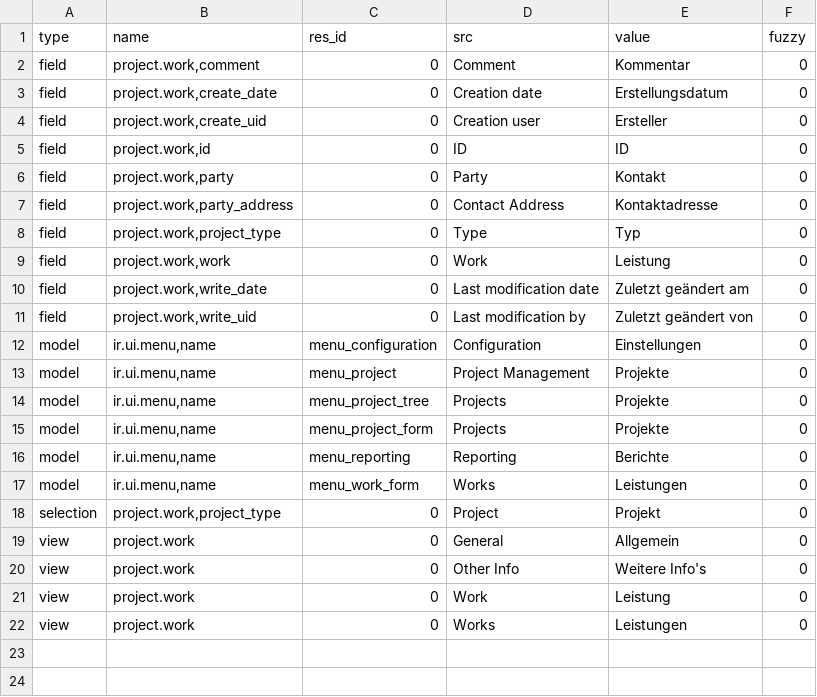
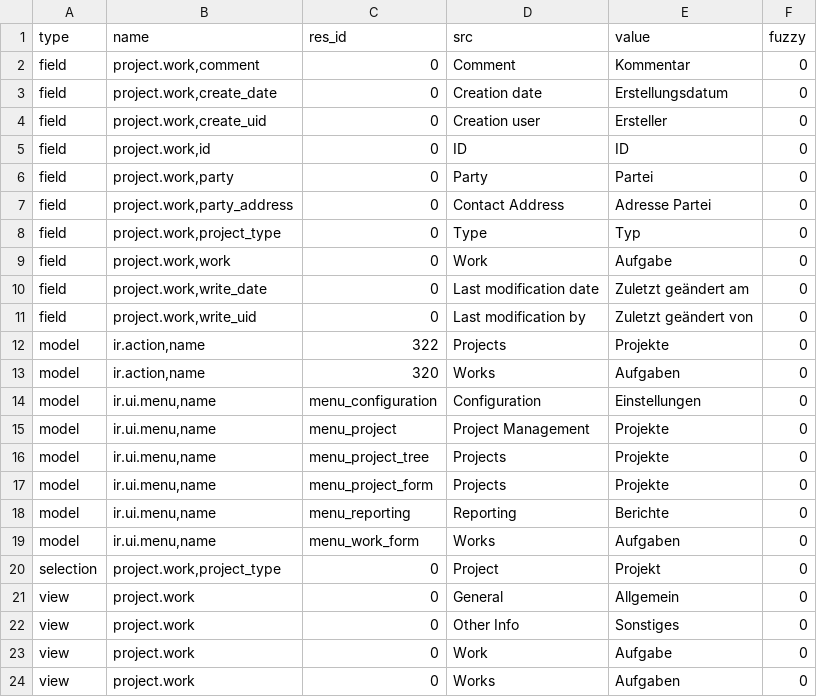
Before and after one commit to priyankarani/project, a CSV file: de_DE.csv, drawn as a sheet.

Commit message:
updated translation for de_DE

```diff
--- a/de_DE.csv
+++ b/de_DE.csv
@@ -5,8 +5,10 @@ field,"project.work,create_uid",0,Creation user,Ersteller,0
 field,"project.work,id",0,ID,ID,0
-field,"project.work,party",0,Party,Kontakt,0
-field,"project.work,party_address",0,Contact Address,Kontaktadresse,0
+field,"project.work,party",0,Party,Partei,0
+field,"project.work,party_address",0,Contact Address,Adresse Partei,0
 field,"project.work,project_type",0,Type,Typ,0
-field,"project.work,work",0,Work,Leistung,0
+field,"project.work,work",0,Work,Aufgabe,0
 field,"project.work,write_date",0,Last modification date,Zuletzt geändert am,0
 field,"project.work,write_uid",0,Last modification by,Zuletzt geändert von,0
+model,"ir.action,name",322,Projects,Projekte,0
+model,"ir.action,name",320,Works,Aufgaben,0
 model,"ir.ui.menu,name",menu_configuration,Configuration,Einstellungen,0
@@ -16,7 +18,7 @@ model,"ir.ui.menu,name",menu_project_form,Projects,Projekte,0
 model,"ir.ui.menu,name",menu_reporting,Reporting,Berichte,0
-model,"ir.ui.menu,name",menu_work_form,Works,Leistungen,0
+model,"ir.ui.menu,name",menu_work_form,Works,Aufgaben,0
 selection,"project.work,project_type",0,Project,Projekt,0
 view,project.work,0,General,Allgemein,0
-view,project.work,0,Other Info,Weitere Info's,0
-view,project.work,0,Work,Leistung,0
-view,project.work,0,Works,Leistungen,0
+view,project.work,0,Other Info,Sonstiges,0
+view,project.work,0,Work,Aufgabe,0
+view,project.work,0,Works,Aufgaben,0
```
